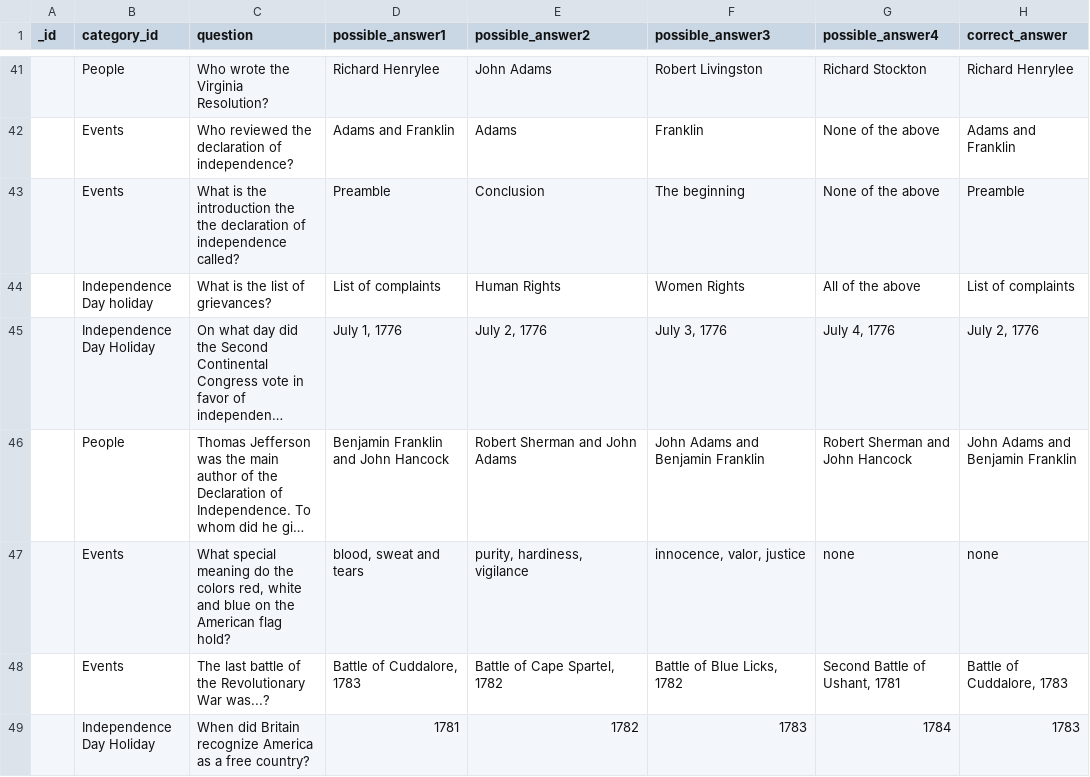
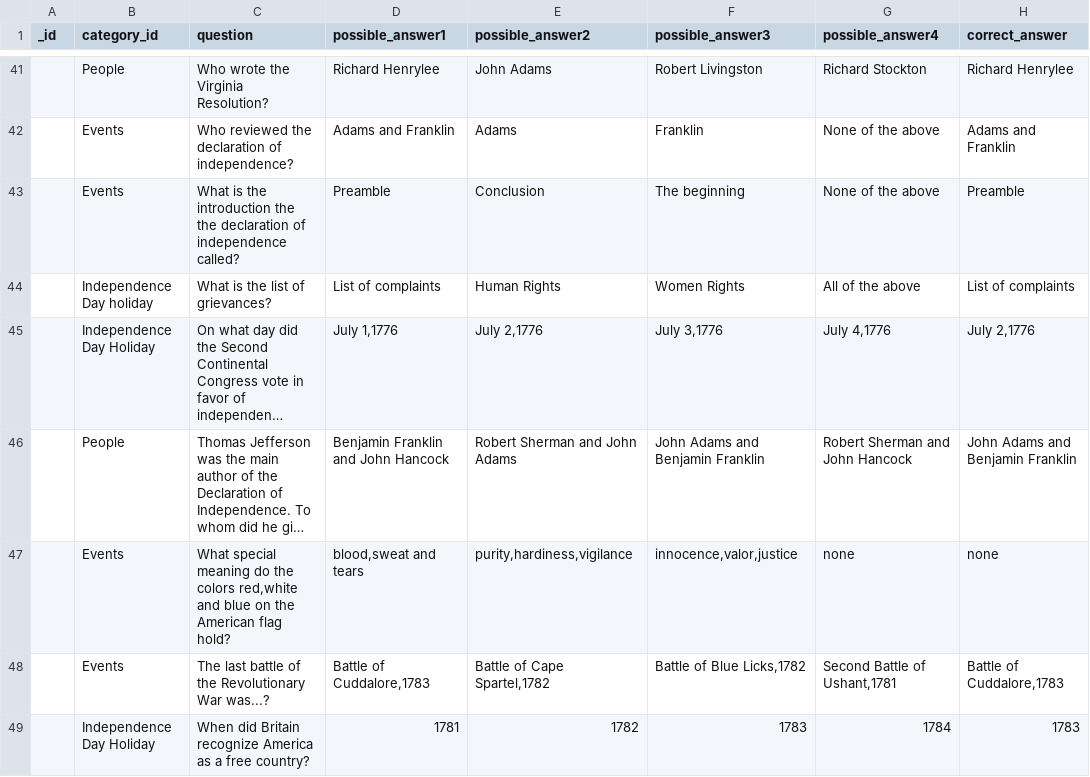
Before and after one commit to fse-summer-2020/trivial, a CSV file: database_json/QuestionList.csv, drawn as a sheet; only a part is shown, gaps mark what is left out; long unchanged cells end in …; the diff covers the shown part only; the diff names each change by its address in the sheet, - before the commit and + after, or states it on an @@ line.

Commit message:
CSV-to-JSON-for-Mongo non UTF-8 character handling

```diff
--- a/database_json/QuestionList.csv
+++ b/database_json/QuestionList.csv
-D45 (possible_answer1): July 1, 1776
+D45 (possible_answer1): July 1,1776
-E45 (possible_answer2): July 2, 1776
+E45 (possible_answer2): July 2,1776
-F45 (possible_answer3): July 3, 1776
+F45 (possible_answer3): July 3,1776
-G45 (possible_answer4): July 4, 1776
+G45 (possible_answer4): July 4,1776
-H45 (correct_answer): July 2, 1776
+H45 (correct_answer): July 2,1776
-C47 (question): …the colors red, white and blue…
+C47 (question): …the colors red,white and blue…
-D47 (possible_answer1): blood, sweat and tears
+D47 (possible_answer1): blood,sweat and tears
-E47 (possible_answer2): purity, hardiness, vigilance
+E47 (possible_answer2): purity,hardiness,vigilance
-F47 (possible_answer3): innocence, valor, justice
+F47 (possible_answer3): innocence,valor,justice
-D48 (possible_answer1): Battle of Cuddalore, 1783
+D48 (possible_answer1): Battle of Cuddalore,1783
-E48 (possible_answer2): Battle of Cape Spartel, 1782
+E48 (possible_answer2): Battle of Cape Spartel,1782
-F48 (possible_answer3): Battle of Blue Licks, 1782
+F48 (possible_answer3): Battle of Blue Licks,1782
-G48 (possible_answer4): Second Battle of Ushant, 1781
+G48 (possible_answer4): Second Battle of Ushant,1781
-H48 (correct_answer): Battle of Cuddalore, 1783
+H48 (correct_answer): Battle of Cuddalore,1783
```
Also changed, not shown: 1 added row and 32 edited cells elsewhere in this file, 2 other files.
